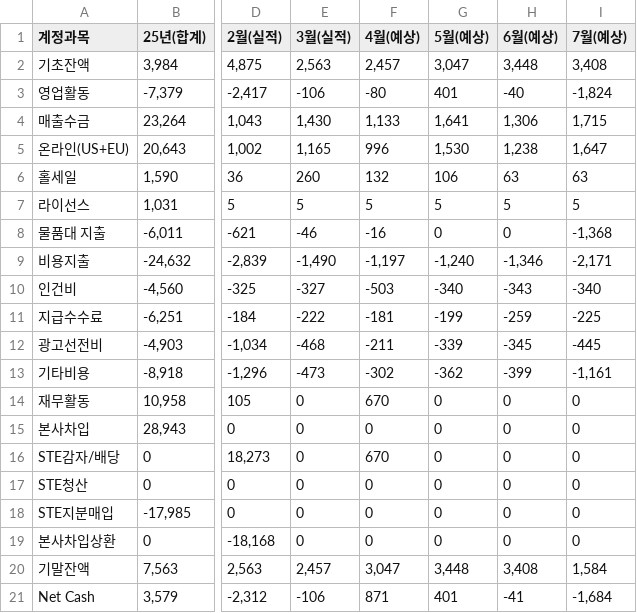
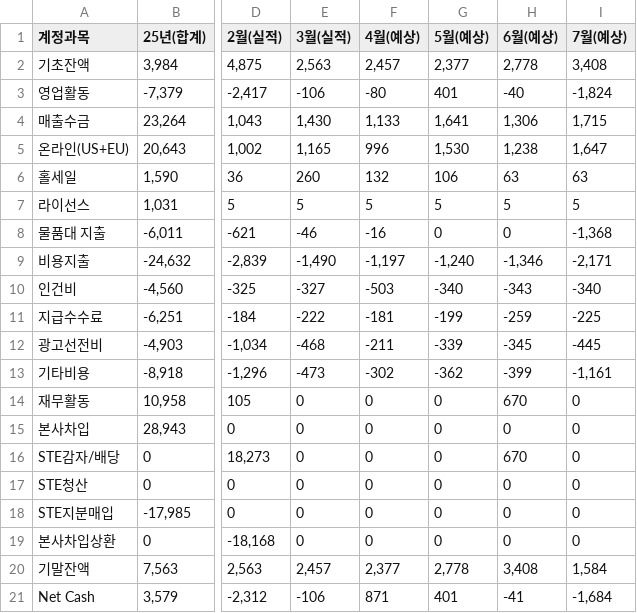
Before and after one commit to kyeongsoo88/stocashnew, a CSV file: public/data/cashflow.csv, drawn as a sheet; only a part is shown, gaps mark what is left out; the diff names each change by its address in the sheet, - before the commit and + after, or states it on an @@ line.

```diff
--- a/public/data/cashflow.csv
+++ b/public/data/cashflow.csv
-G2 (5월(예상)): 3,047
+G2 (5월(예상)): 2,377
-H2 (6월(예상)): 3,448
+H2 (6월(예상)): 2,778
-F14 (4월(예상)): 670
+F14 (4월(예상)): 0
-H14 (6월(예상)): 0
+H14 (6월(예상)): 670
-F16 (4월(예상)): 670
+F16 (4월(예상)): 0
-H16 (6월(예상)): 0
+H16 (6월(예상)): 670
-F20 (4월(예상)): 3,047
+F20 (4월(예상)): 2,377
-G20 (5월(예상)): 3,448
+G20 (5월(예상)): 2,778
```
